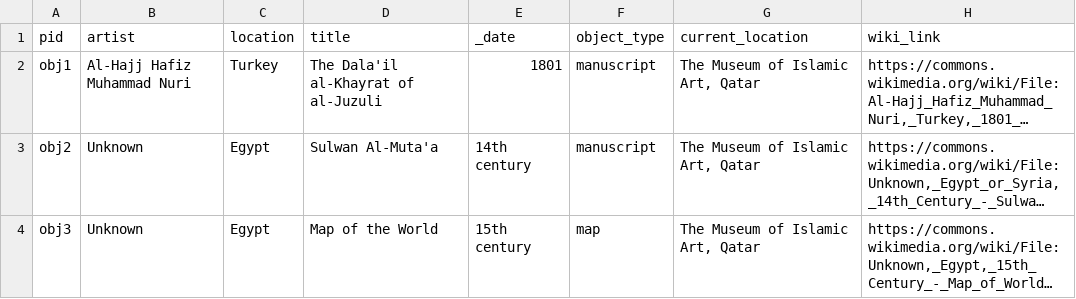
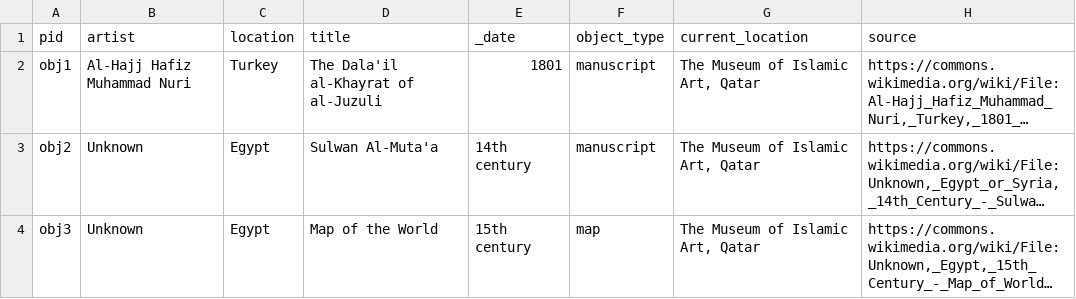
Before and after one commit to visualizingthefuture/examples-repository, a CSV file: _data/qatar.csv, drawn as a sheet; only a part is shown; long unchanged cells end in …; the diff names each change by its address in the sheet, - before the commit and + after, or states it on an @@ line.

```diff
--- a/_data/qatar.csv
+++ b/_data/qatar.csv
-H1: wiki_link
+H1: source
```
Also changed, not shown: 25 other files.
